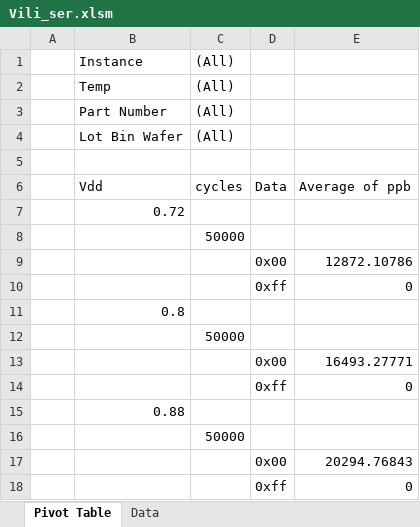
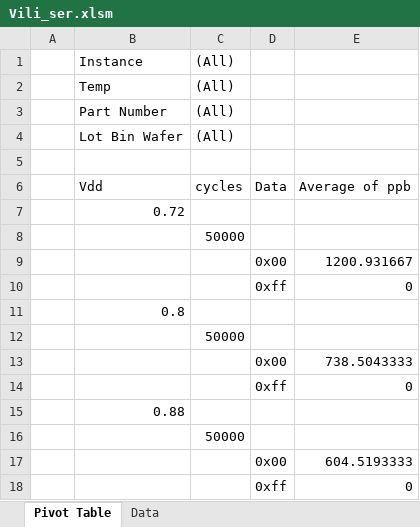
Before and after one commit to TommyNguyen1021/Data-Parser, an Excel workbook: Excel_Parsers/Vili_ser.xlsm, sheet Pivot Table, drawn as a sheet; values as stored, in another font and other column widths than the file's, no borders; the diff names each change by its address in the sheet, - before the commit and + after, or states it on an @@ line.

```diff
--- a/Excel_Parsers/Vili_ser.xlsm (sheet Pivot Table)
+++ b/Excel_Parsers/Vili_ser.xlsm (sheet Pivot Table)
-E9: 12872.10786
+E9: 1200.931667
-E13: 16493.27771
+E13: 738.5043333
-E17: 20294.76843
+E17: 604.5193333
```
Also changed, not shown: Excel_Parsers.xlsm, 20 other files.
